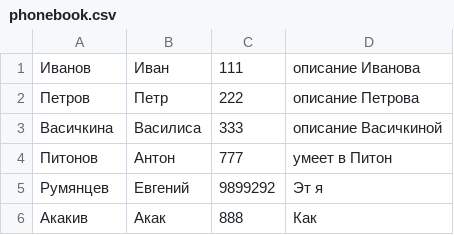
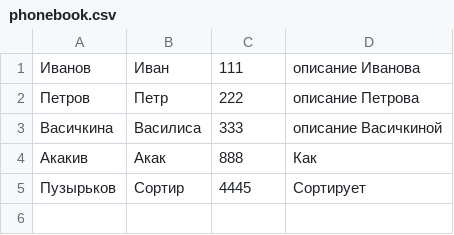
Before and after one commit to Kiriejkee/Py, a CSV file: seminar8/phonebook.csv, drawn as a sheet; removed rows and columns are numbered as before the commit, all else as after; the diff names each change by its address in the sheet, - before the commit and + after, or states it on an @@ line.

```diff
--- a/seminar8/phonebook.csv
+++ b/seminar8/phonebook.csv
-row 4: Питонов | Антон | 777 | умеет в Питон
-row 5: Румянцев | Евгений | 9899292 | Эт я
+row 5: Пузырьков | Сортир | 4445 | Сортирует
```
Also changed, not shown: 1 other file.
